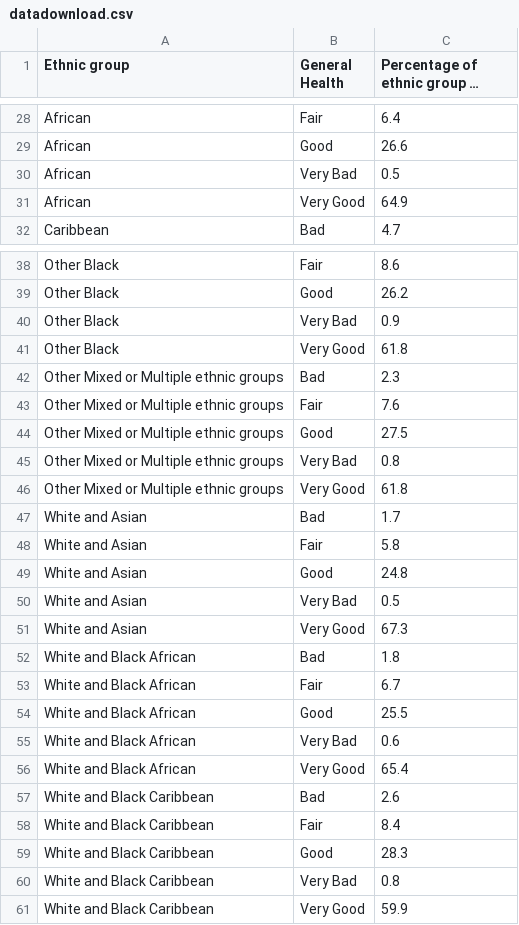
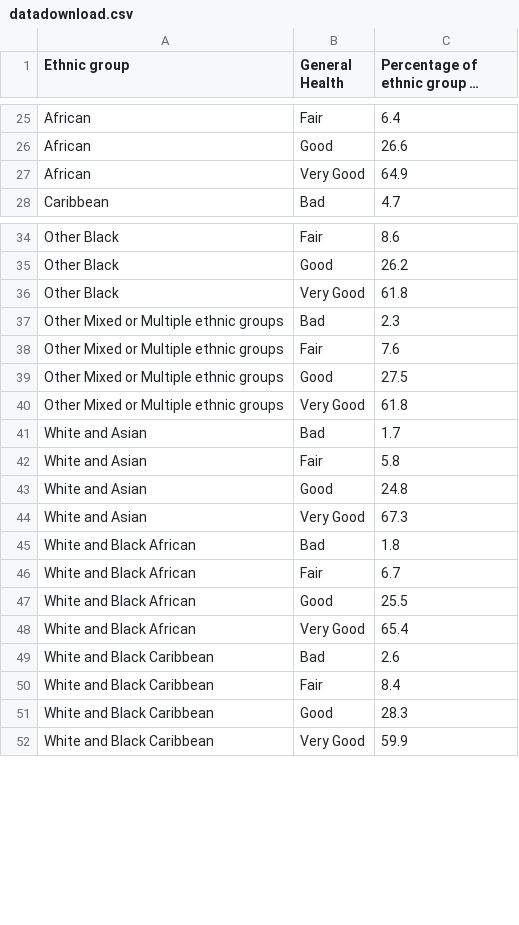
Before and after one commit to Sahi0710/healthData, a CSV file: datadownload.csv, drawn as a sheet; only a part is shown, gaps mark what is left out; long unchanged cells end in …; the diff covers the shown part only; the diff names each change by its address in the sheet, - before the commit and + after, or states it on an @@ line.

Commit message:
Update datadownload.csv

```diff
--- a/datadownload.csv
+++ b/datadownload.csv
-row 30: African | Very Bad | 0.5
-row 40: Other Black | Very Bad | 0.9
-row 45: Other Mixed or Multiple ethnic groups | Very Bad | 0.8
-row 50: White and Asian | Very Bad | 0.5
-row 55: White and Black African | Very Bad | 0.6
-row 60: White and Black Caribbean | Very Bad | 0.8
```
Also changed, not shown: 5 removed rows elsewhere in this file.
